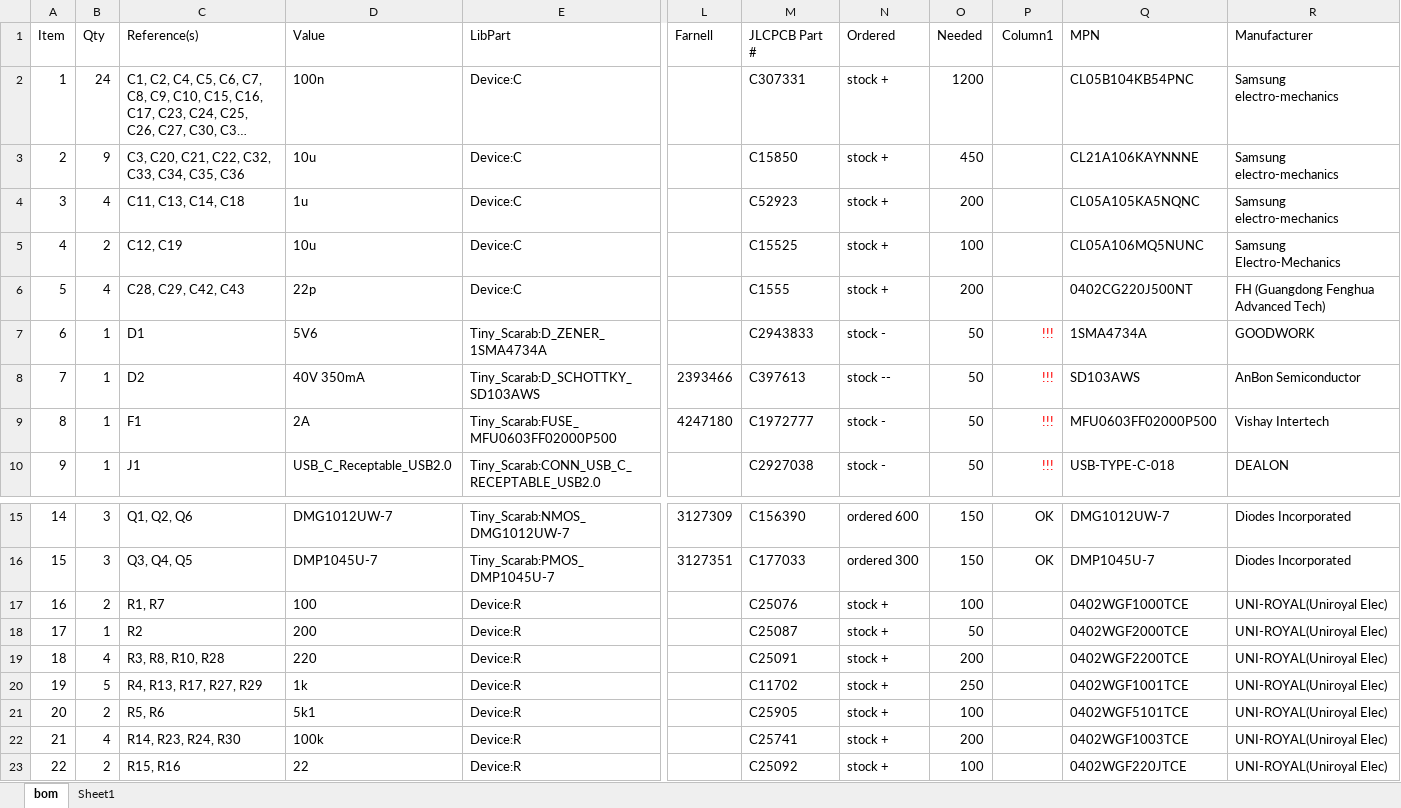
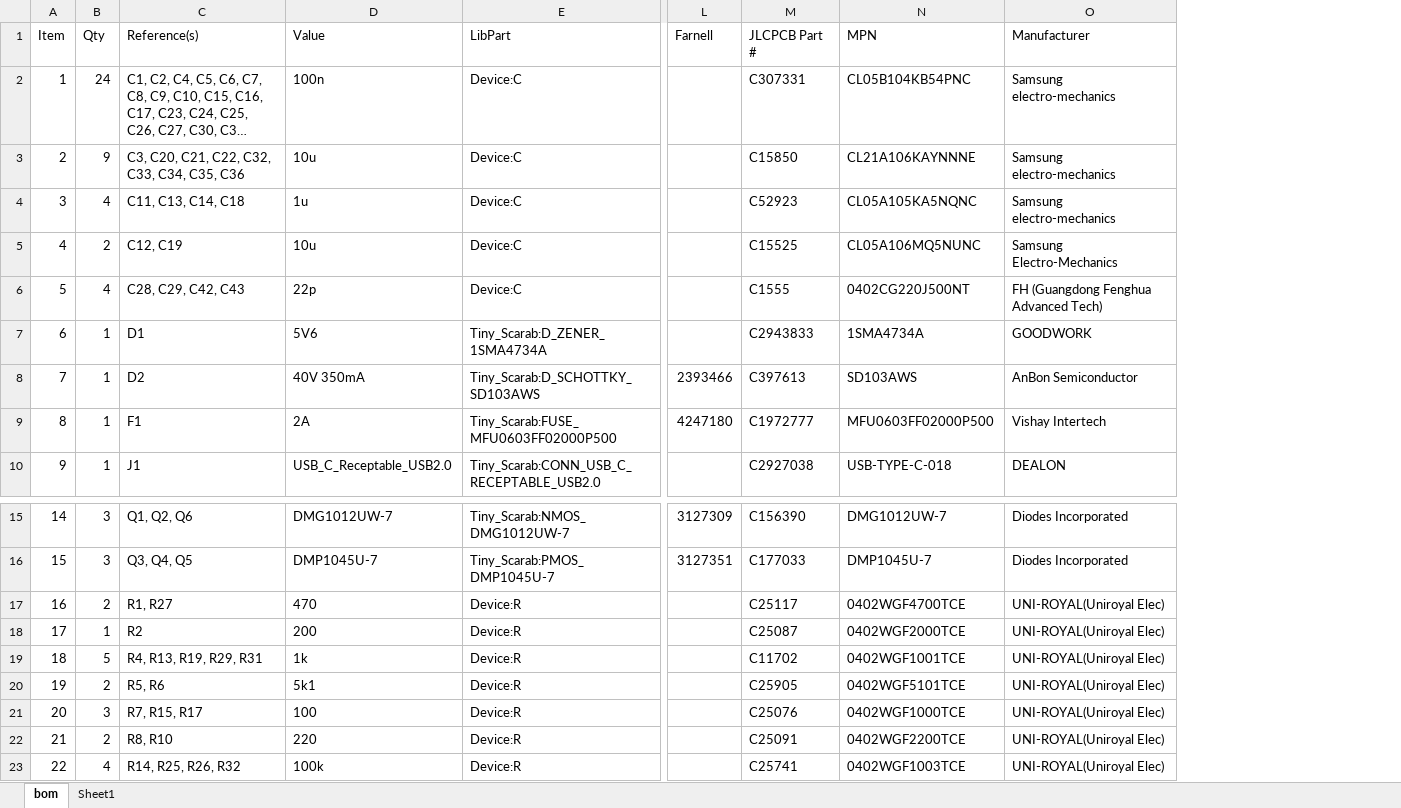
Before and after one commit to Embeetle/tiny-scarab, an Excel workbook: production/bom.xlsx, sheet bom, drawn as a sheet; only a part is shown, gaps mark what is left out; long unchanged cells end in …; values as stored, in another font and other column widths than the file's, no borders; table styles not drawn; removed rows and columns are numbered as before the commit, all else as after; the diff covers the shown part only; the diff names each change by its address in the sheet, - before the commit and + after, or states it on an @@ line.

```diff
--- a/production/bom.xlsx (sheet bom)
+++ b/production/bom.xlsx (sheet bom)
-column N (Ordered), rows 2-10: stock + | stock + | stock + | stock + | stock + | stock - | stock -- | stock - | stock -; rows 15-23: ordered 600 | ordered 300 | stock + | stock + | stock + | stock + | stock + | stock + | stock +
-column O (Needed), rows 2-10: 1200 | 450 | 200 | 100 | 200 | 50 | 50 | 50 | 50; rows 15-23: 150 | 150 | 100 | 50 | 200 | 250 | 100 | 200 | 100
-column P (Column1), rows 7-10: all !!!; rows 15-16: OK | OK
-C17 (Reference(s)): R1, R7
+C17 (Reference(s)): R1, R27
-D17 (Value): 100
+D17 (Value): 470
-M17 (JLCPCB Part #): C25076
+M17 (JLCPCB Part #): C25117
-N17 (MPN): 0402WGF1000TCE
+N17 (MPN): 0402WGF4700TCE
-B19 (Qty): 4
+B19 (Qty): 5
-C19 (Reference(s)): R3, R8, R10, R28
+C19 (Reference(s)): R4, R13, R19, R29, R31
-D19 (Value): 220
+D19 (Value): 1k
-M19 (JLCPCB Part #): C25091
+M19 (JLCPCB Part #): C11702
-N19 (MPN): 0402WGF2200TCE
+N19 (MPN): 0402WGF1001TCE
-B20 (Qty): 5
+B20 (Qty): 2
-C20 (Reference(s)): R4, R13, R17, R27, R29
+C20 (Reference(s)): R5, R6
-D20 (Value): 1k
+D20 (Value): 5k1
-M20 (JLCPCB Part #): C11702
+M20 (JLCPCB Part #): C25905
-N20 (MPN): 0402WGF1001TCE
+N20 (MPN): 0402WGF5101TCE
-B21 (Qty): 2
+B21 (Qty): 3
-C21 (Reference(s)): R5, R6
+C21 (Reference(s)): R7, R15, R17
-D21 (Value): 5k1
+D21 (Value): 100
-M21 (JLCPCB Part #): C25905
+M21 (JLCPCB Part #): C25076
-N21 (MPN): 0402WGF5101TCE
+N21 (MPN): 0402WGF1000TCE
-B22 (Qty): 4
+B22 (Qty): 2
-C22 (Reference(s)): R14, R23, R24, R30
+C22 (Reference(s)): R8, R10
-D22 (Value): 100k
+D22 (Value): 220
-M22 (JLCPCB Part #): C25741
+M22 (JLCPCB Part #): C25091
-N22 (MPN): 0402WGF1003TCE
+N22 (MPN): 0402WGF2200TCE
-B23 (Qty): 2
+B23 (Qty): 4
-C23 (Reference(s)): R15, R16
+C23 (Reference(s)): R14, R25, R26, R32
-D23 (Value): 22
+D23 (Value): 100k
-M23 (JLCPCB Part #): C25092
+M23 (JLCPCB Part #): C25741
-N23 (MPN): 0402WGF220JTCE
+N23 (MPN): 0402WGF1003TCE
```
Also changed, not shown: 14 edited cells elsewhere in this sheet, 16 other files.
